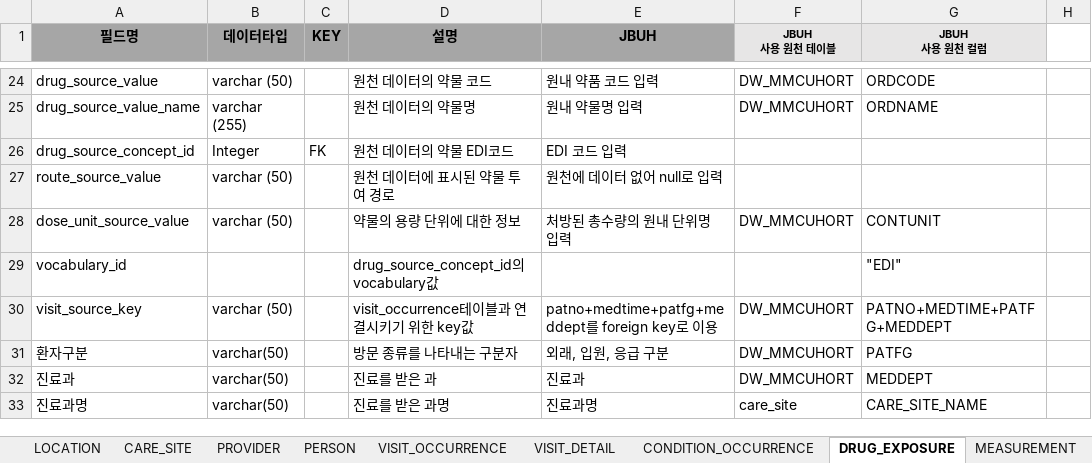
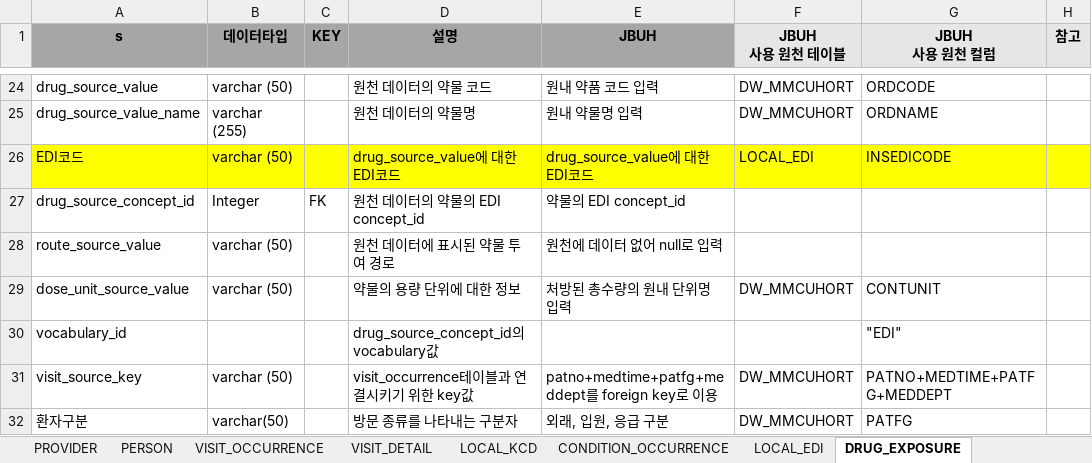
Before and after one commit to simsang1l/Infectious_CDM, an Excel workbook: JBUH/감염병_CDM_ETL정의서.xlsx, sheet DRUG_EXPOSURE, drawn as a sheet; only a part is shown, gaps mark what is left out; the shorter side is filled out with more unchanged rows; values as stored, in another font and other column widths than the file's, no borders; addresses are those after the commit; the diff names each change by its address in the sheet, - before the commit and + after, or states it on an @@ line.

Commit message:
질환별 데이터셋이 구축되게 상병조건 추가, README에 파일 설명 추가, 정의서 EDI코드 컬럼 추가, visit_source_key가 누락되는 부분 수정

```diff
--- a/JBUH/감염병_CDM_ETL정의서.xlsx (sheet DRUG_EXPOSURE)
+++ b/JBUH/감염병_CDM_ETL정의서.xlsx (sheet DRUG_EXPOSURE)
+sheet tab: LOCAL_KCD
+sheet tab: LOCAL_EDI
-A1: 필드명
+A1: s
@@ F1:G1 text size: larger @@
-H1: (empty)
+H1: 참고
-H1 fill: none
+H1 fill: #E7E6E6
+row 26: EDI코드 | varchar (50) |  | drug_source_value에 대한 EDI코드 | drug_source_value에 대한 EDI코드 | LOCAL_EDI | INSEDICODE
-D27 (설명): 원천 데이터의 약물 EDI코드
+D27 (설명): 원천 데이터의 약물의 EDI concept_id
-E27 (JBUH): EDI 코드 입력
+E27 (JBUH): 약물의 EDI concept_id
```
Also changed, not shown: sheet PROVIDER, sheet PROCEDURE_OCCURRENCE, sheet MEASUREMENT, sheet CARE_SITE, sheet PERSON, sheet CONDITION_OCCURRENCE, 2 more sheets, other sheet tabs, JBUH/QC/검사코드목록.xlsx, 7 other files.
